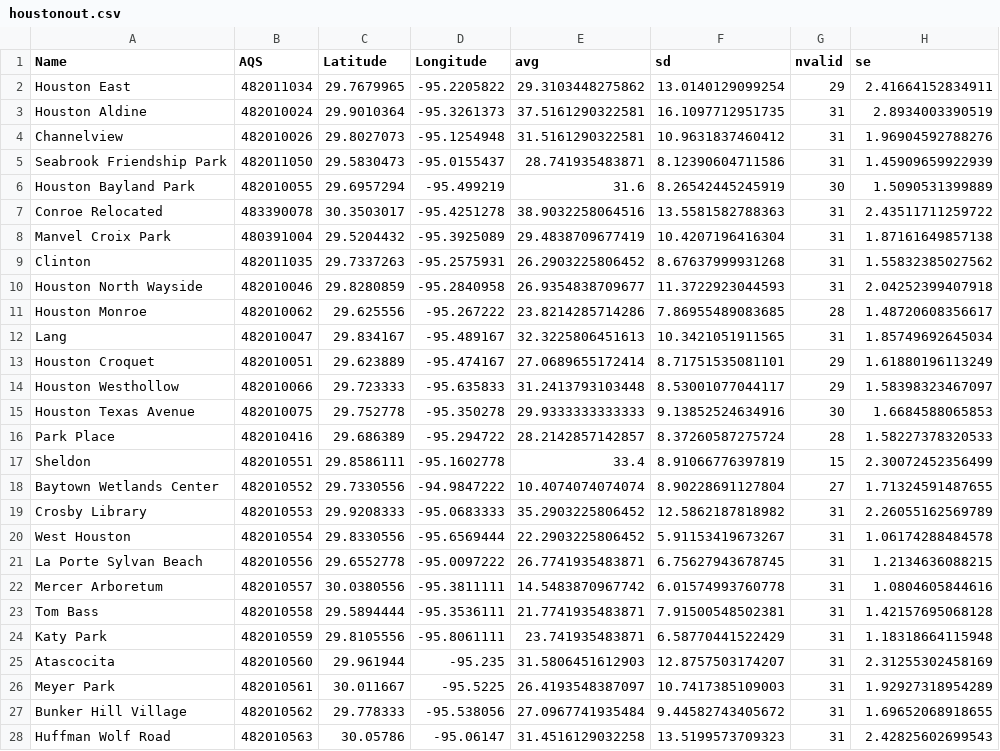
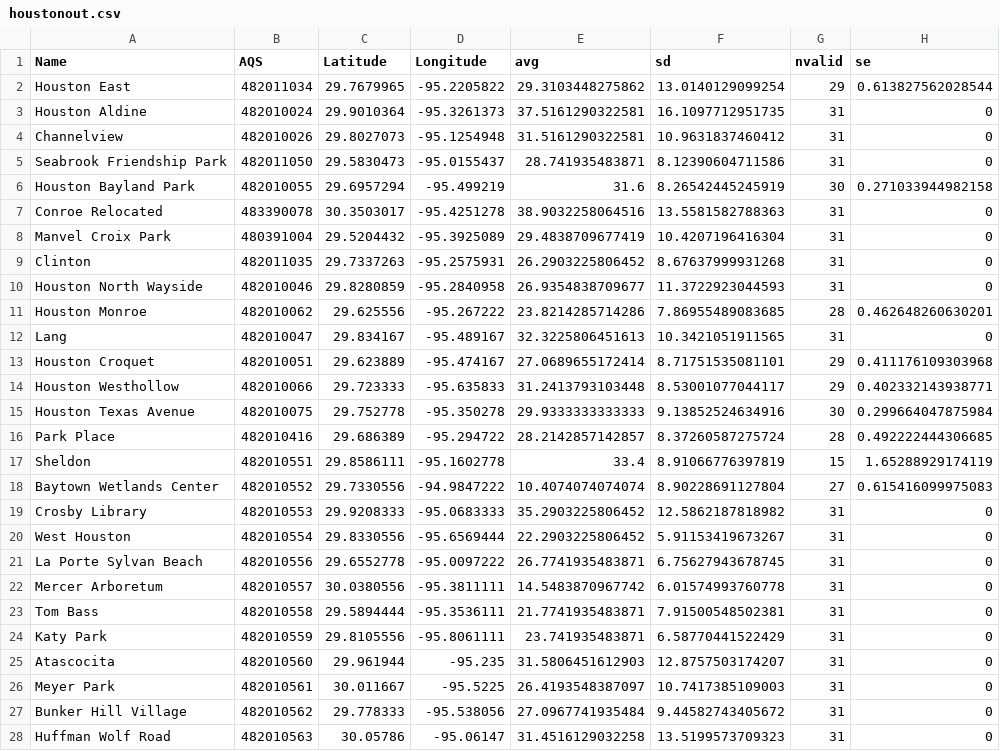
Before and after one commit to simpsonm/psodesign, a CSV file: code/kriging/houstonout.csv, drawn as a sheet; only a part is shown; the diff covers the shown part only.

Commit message:
updated the model & data to include sampling error

```diff
--- a/code/kriging/houstonout.csv
+++ b/code/kriging/houstonout.csv
@@ -1,28 +1,28 @@
 "Name","AQS","Latitude","Longitude","avg","sd","nvalid","se"
-"Houston East",482011034,29.7679965,-95.2205822,29.3103448275862,13.0140129099254,29,2.41664152834911
-"Houston Aldine",482010024,29.9010364,-95.3261373,37.5161290322581,16.1097712951735,31,2.8934003390519
-"Channelview",482010026,29.8027073,-95.1254948,31.5161290322581,10.9631837460412,31,1.96904592788276
-"Seabrook Friendship Park",482011050,29.5830473,-95.0155437,28.741935483871,8.12390604711586,31,1.45909659922939
-"Houston Bayland Park",482010055,29.6957294,-95.499219,31.6,8.26542445245919,30,1.5090531399889
-"Conroe Relocated",483390078,30.3503017,-95.4251278,38.9032258064516,13.5581582788363,31,2.43511711259722
-"Manvel Croix Park",480391004,29.5204432,-95.3925089,29.4838709677419,10.4207196416304,31,1.87161649857138
-"Clinton",482011035,29.7337263,-95.2575931,26.2903225806452,8.67637999931268,31,1.55832385027562
-"Houston North Wayside",482010046,29.8280859,-95.2840958,26.9354838709677,11.3722923044593,31,2.04252399407918
-"Houston Monroe",482010062,29.625556,-95.267222,23.8214285714286,7.86955489083685,28,1.48720608356617
-"Lang",482010047,29.834167,-95.489167,32.3225806451613,10.3421051911565,31,1.85749692645034
-"Houston Croquet",482010051,29.623889,-95.474167,27.0689655172414,8.71751535081101,29,1.61880196113249
-"Houston Westhollow",482010066,29.723333,-95.635833,31.2413793103448,8.53001077044117,29,1.58398323467097
-"Houston Texas Avenue",482010075,29.752778,-95.350278,29.9333333333333,9.13852524634916,30,1.6684588065853
-"Park Place",482010416,29.686389,-95.294722,28.2142857142857,8.37260587275724,28,1.58227378320533
-"Sheldon",482010551,29.8586111,-95.1602778,33.4,8.91066776397819,15,2.30072452356499
-"Baytown Wetlands Center",482010552,29.7330556,-94.9847222,10.4074074074074,8.90228691127804,27,1.71324591487655
-"Crosby Library",482010553,29.9208333,-95.0683333,35.2903225806452,12.5862187818982,31,2.26055162569789
-"West Houston",482010554,29.8330556,-95.6569444,22.2903225806452,5.91153419673267,31,1.06174288484578
-"La Porte Sylvan Beach",482010556,29.6552778,-95.0097222,26.7741935483871,6.75627943678745,31,1.2134636088215
-"Mercer Arboretum",482010557,30.0380556,-95.3811111,14.5483870967742,6.01574993760778,31,1.0804605844616
-"Tom Bass",482010558,29.5894444,-95.3536111,21.7741935483871,7.91500548502381,31,1.42157695068128
-"Katy Park",482010559,29.8105556,-95.8061111,23.741935483871,6.58770441522429,31,1.18318664115948
-"Atascocita",482010560,29.961944,-95.235,31.5806451612903,12.8757503174207,31,2.31255302458169
-"Meyer Park",482010561,30.011667,-95.5225,26.4193548387097,10.7417385109003,31,1.92927318954289
-"Bunker Hill Village",482010562,29.778333,-95.538056,27.0967741935484,9.44582743405672,31,1.69652068918655
-"Huffman Wolf Road",482010563,30.05786,-95.06147,31.4516129032258,13.5199573709323,31,2.42825602699543
+"Houston East",482011034,29.7679965,-95.2205822,29.3103448275862,13.0140129099254,29,0.613827562028544
+"Houston Aldine",482010024,29.9010364,-95.3261373,37.5161290322581,16.1097712951735,31,0
+"Channelview",482010026,29.8027073,-95.1254948,31.5161290322581,10.9631837460412,31,0
+"Seabrook Friendship Park",482011050,29.5830473,-95.0155437,28.741935483871,8.12390604711586,31,0
+"Houston Bayland Park",482010055,29.6957294,-95.499219,31.6,8.26542445245919,30,0.271033944982158
+"Conroe Relocated",483390078,30.3503017,-95.4251278,38.9032258064516,13.5581582788363,31,0
+"Manvel Croix Park",480391004,29.5204432,-95.3925089,29.4838709677419,10.4207196416304,31,0
+"Clinton",482011035,29.7337263,-95.2575931,26.2903225806452,8.67637999931268,31,0
+"Houston North Wayside",482010046,29.8280859,-95.2840958,26.9354838709677,11.3722923044593,31,0
+"Houston Monroe",482010062,29.625556,-95.267222,23.8214285714286,7.86955489083685,28,0.462648260630201
+"Lang",482010047,29.834167,-95.489167,32.3225806451613,10.3421051911565,31,0
+"Houston Croquet",482010051,29.623889,-95.474167,27.0689655172414,8.71751535081101,29,0.411176109303968
+"Houston Westhollow",482010066,29.723333,-95.635833,31.2413793103448,8.53001077044117,29,0.402332143938771
+"Houston Texas Avenue",482010075,29.752778,-95.350278,29.9333333333333,9.13852524634916,30,0.299664047875984
+"Park Place",482010416,29.686389,-95.294722,28.2142857142857,8.37260587275724,28,0.492222444306685
+"Sheldon",482010551,29.8586111,-95.1602778,33.4,8.91066776397819,15,1.65288929174119
+"Baytown Wetlands Center",482010552,29.7330556,-94.9847222,10.4074074074074,8.90228691127804,27,0.615416099975083
+"Crosby Library",482010553,29.9208333,-95.0683333,35.2903225806452,12.5862187818982,31,0
+"West Houston",482010554,29.8330556,-95.6569444,22.2903225806452,5.91153419673267,31,0
+"La Porte Sylvan Beach",482010556,29.6552778,-95.0097222,26.7741935483871,6.75627943678745,31,0
+"Mercer Arboretum",482010557,30.0380556,-95.3811111,14.5483870967742,6.01574993760778,31,0
+"Tom Bass",482010558,29.5894444,-95.3536111,21.7741935483871,7.91500548502381,31,0
+"Katy Park",482010559,29.8105556,-95.8061111,23.741935483871,6.58770441522429,31,0
+"Atascocita",482010560,29.961944,-95.235,31.5806451612903,12.8757503174207,31,0
+"Meyer Park",482010561,30.011667,-95.5225,26.4193548387097,10.7417385109003,31,0
+"Bunker Hill Village",482010562,29.778333,-95.538056,27.0967741935484,9.44582743405672,31,0
+"Huffman Wolf Road",482010563,30.05786,-95.06147,31.4516129032258,13.5199573709323,31,0
```
Also changed, not shown: 20 edited cells elsewhere in this file, 4 other files.
